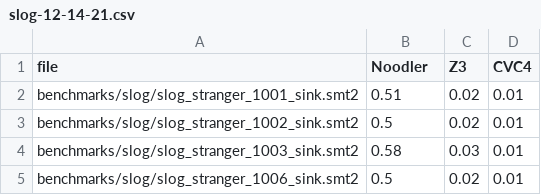
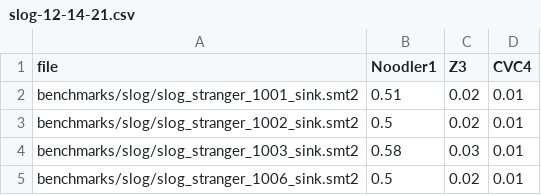
Before and after one commit to vhavlena/Noodler, a CSV file: experimental/results/slog-12-14-21.csv, drawn as a sheet; only a part is shown.

Commit message:
results: 12-29-21

```diff
--- a/experimental/results/slog-12-14-21.csv
+++ b/experimental/results/slog-12-14-21.csv
@@ -1,2 +1,2 @@
-file;Noodler;Z3;CVC4
+file;Noodler1;Z3;CVC4
 benchmarks/slog/slog_stranger_1001_sink.smt2;0.51;0.02;0.01
```
Also changed, not shown: 2 other files.
